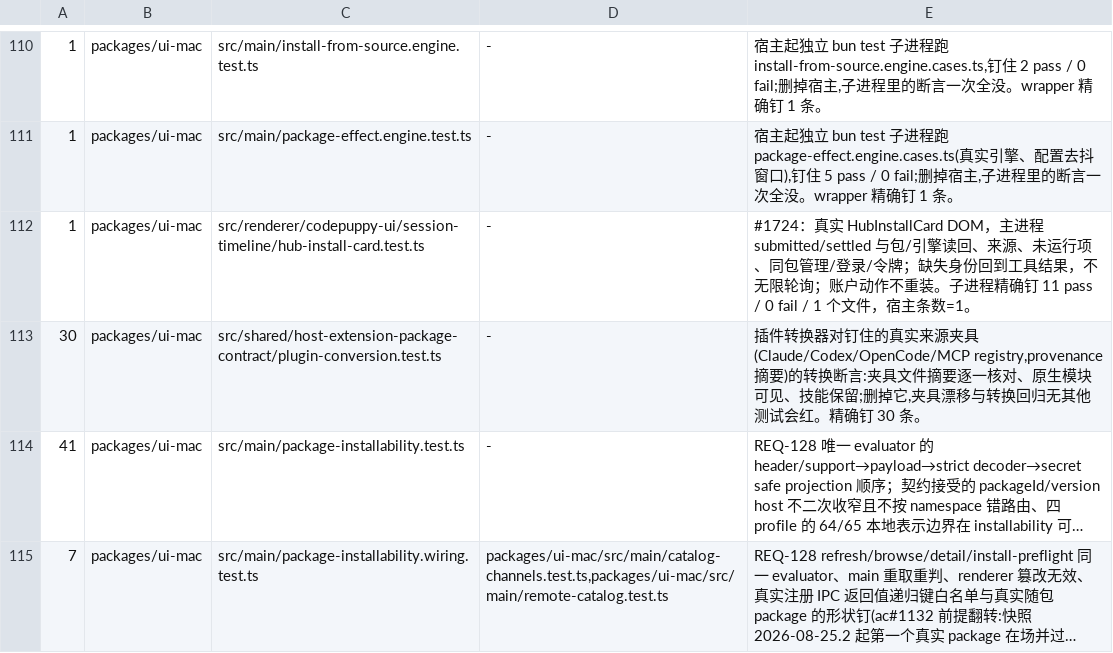
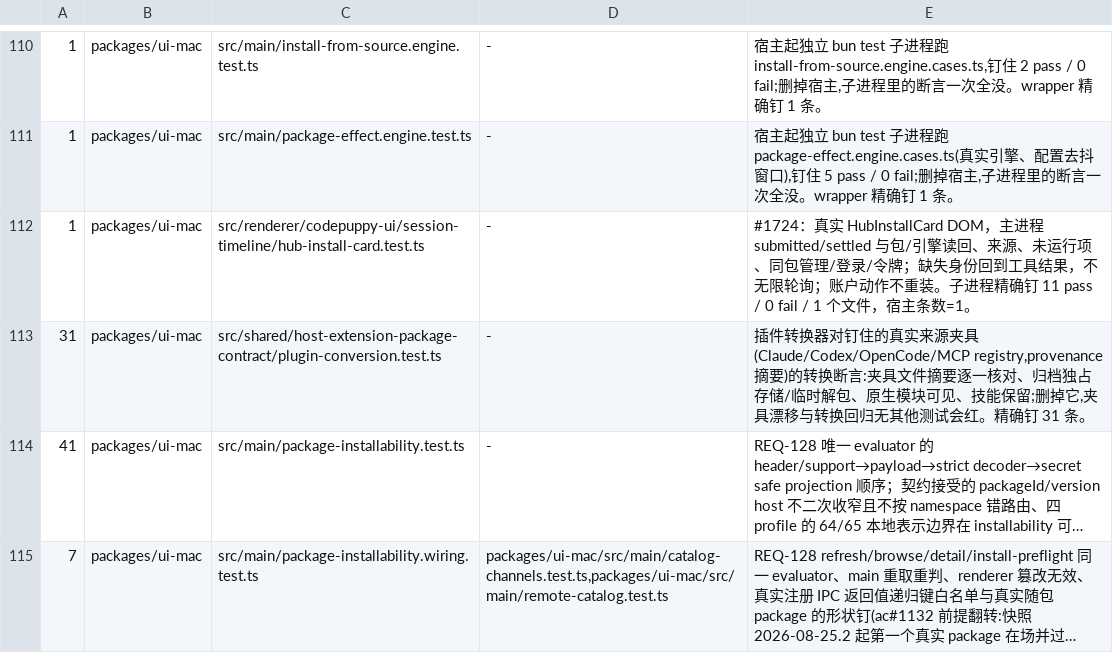
Before and after one commit to impharaon/alpha-code, a TSV file: scripts/gate-files.tsv, drawn as a sheet; only a part is shown, gaps mark what is left out; long unchanged cells end in …; the diff names each change by its address in the sheet, - before the commit and + after, or states it on an @@ line.

```diff
--- a/scripts/gate-files.tsv
+++ b/scripts/gate-files.tsv
-A113: 30
+A113: 31
-E113: …一核对、原生模块可见、技能保留;删掉它,夹具漂移与转换回归无其他测试会红。精确钉 30 条。
+E113: …一核对、归档独占存储/临时解包、原生模块可见、技能保留;删掉它,夹具漂移与转换回归无其他测试会红。精确钉 31 条。
```
Also changed, not shown: scripts/old-name-exceptions.tsv, 1 other file.
